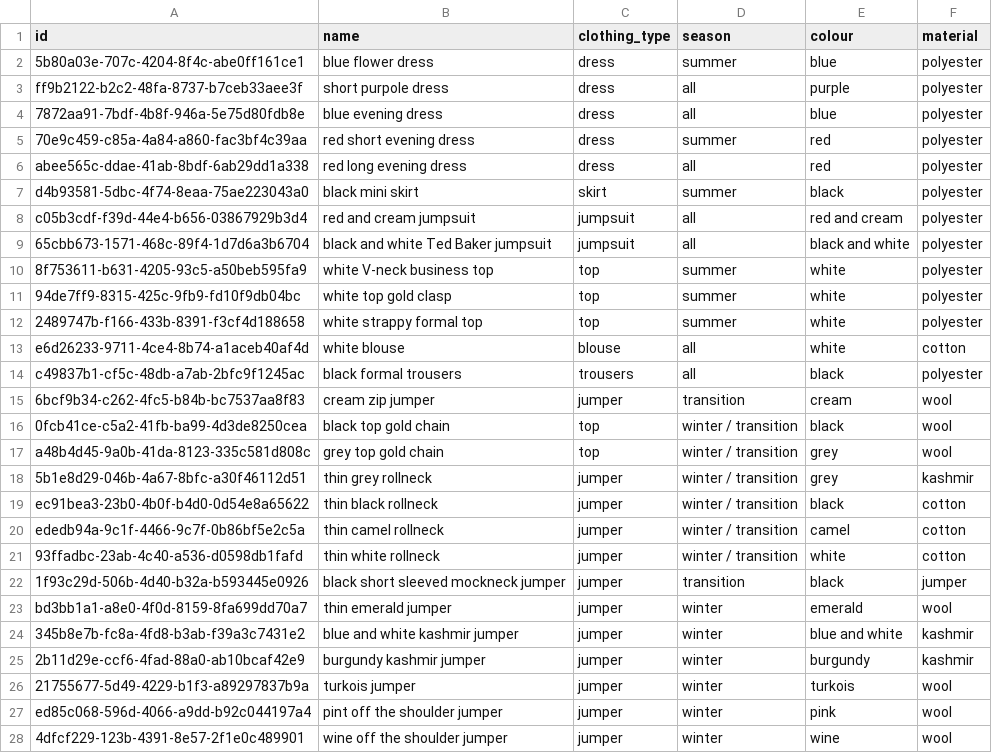
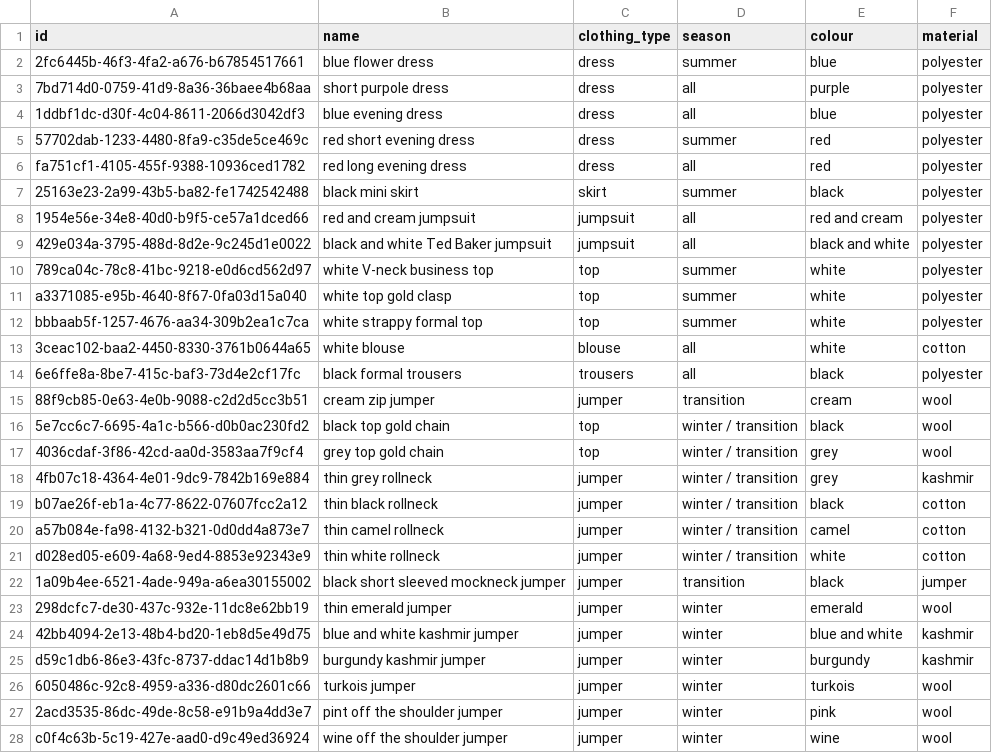
Before and after one commit to l00tte/clothing_app, a CSV file: data/clothing_data.csv, drawn as a sheet; only a part is shown; the diff covers the shown part only.

```diff
--- a/data/clothing_data.csv
+++ b/data/clothing_data.csv
@@ -1,28 +1,28 @@
 id;name;clothing_type;season;colour;material
-5b80a03e-707c-4204-8f4c-abe0ff161ce1;blue flower dress;dress;summer;blue;polyester
-ff9b2122-b2c2-48fa-8737-b7ceb33aee3f;short purpole dress;dress;all;purple;polyester
-7872aa91-7bdf-4b8f-946a-5e75d80fdb8e;blue evening dress;dress;all;blue;polyester
-70e9c459-c85a-4a84-a860-fac3bf4c39aa;red short evening dress;dress;summer;red;polyester
-abee565c-ddae-41ab-8bdf-6ab29dd1a338;red long evening dress;dress;all;red;polyester
-d4b93581-5dbc-4f74-8eaa-75ae223043a0;black mini skirt;skirt;summer;black;polyester
-c05b3cdf-f39d-44e4-b656-03867929b3d4;red and cream jumpsuit;jumpsuit;all;red and cream;polyester
-65cbb673-1571-468c-89f4-1d7d6a3b6704;black and white Ted Baker jumpsuit;jumpsuit;all;black and white;polyester
-8f753611-b631-4205-93c5-a50beb595fa9;white V-neck business top;top;summer;white;polyester
-94de7ff9-8315-425c-9fb9-fd10f9db04bc;white top gold clasp;top;summer;white;polyester
-2489747b-f166-433b-8391-f3cf4d188658;white strappy formal top;top;summer;white;polyester
-e6d26233-9711-4ce4-8b74-a1aceb40af4d;white blouse;blouse;all;white;cotton
-c49837b1-cf5c-48db-a7ab-2bfc9f1245ac;black formal trousers;trousers;all;black;polyester
-6bcf9b34-c262-4fc5-b84b-bc7537aa8f83;cream zip jumper;jumper;transition;cream;wool
-0fcb41ce-c5a2-41fb-ba99-4d3de8250cea;black top gold chain;top;winter / transition;black;wool
-a48b4d45-9a0b-41da-8123-335c581d808c;grey top gold chain;top;winter / transition;grey;wool
-5b1e8d29-046b-4a67-8bfc-a30f46112d51;thin grey rollneck;jumper;winter / transition;grey;kashmir
-ec91bea3-23b0-4b0f-b4d0-0d54e8a65622;thin black rollneck;jumper;winter / transition;black;cotton
-ededb94a-9c1f-4466-9c7f-0b86bf5e2c5a;thin camel rollneck;jumper;winter / transition;camel;cotton
-93ffadbc-23ab-4c40-a536-d0598db1fafd;thin white rollneck;jumper;winter / transition;white;cotton
-1f93c29d-506b-4d40-b32a-b593445e0926;black short sleeved mockneck jumper;jumper;transition;black;jumper
-bd3bb1a1-a8e0-4f0d-8159-8fa699dd70a7;thin emerald jumper;jumper;winter;emerald;wool
-345b8e7b-fc8a-4fd8-b3ab-f39a3c7431e2;blue and white kashmir jumper;jumper;winter;blue and white;kashmir
-2b11d29e-ccf6-4fad-88a0-ab10bcaf42e9;burgundy kashmir jumper;jumper;winter;burgundy;kashmir
-21755677-5d49-4229-b1f3-a89297837b9a;turkois jumper;jumper;winter;turkois;wool
-ed85c068-596d-4066-a9dd-b92c044197a4;pint off the shoulder jumper;jumper;winter;pink;wool
-4dfcf229-123b-4391-8e57-2f1e0c489901;wine off the shoulder jumper;jumper;winter;wine;wool
+2fc6445b-46f3-4fa2-a676-b67854517661;blue flower dress;dress;summer;blue;polyester
+7bd714d0-0759-41d9-8a36-36baee4b68aa;short purpole dress;dress;all;purple;polyester
+1ddbf1dc-d30f-4c04-8611-2066d3042df3;blue evening dress;dress;all;blue;polyester
+57702dab-1233-4480-8fa9-c35de5ce469c;red short evening dress;dress;summer;red;polyester
+fa751cf1-4105-455f-9388-10936ced1782;red long evening dress;dress;all;red;polyester
+25163e23-2a99-43b5-ba82-fe1742542488;black mini skirt;skirt;summer;black;polyester
+1954e56e-34e8-40d0-b9f5-ce57a1dced66;red and cream jumpsuit;jumpsuit;all;red and cream;polyester
+429e034a-3795-488d-8d2e-9c245d1e0022;black and white Ted Baker jumpsuit;jumpsuit;all;black and white;polyester
+789ca04c-78c8-41bc-9218-e0d6cd562d97;white V-neck business top;top;summer;white;polyester
+a3371085-e95b-4640-8f67-0fa03d15a040;white top gold clasp;top;summer;white;polyester
+bbbaab5f-1257-4676-aa34-309b2ea1c7ca;white strappy formal top;top;summer;white;polyester
+3ceac102-baa2-4450-8330-3761b0644a65;white blouse;blouse;all;white;cotton
+6e6ffe8a-8be7-415c-baf3-73d4e2cf17fc;black formal trousers;trousers;all;black;polyester
+88f9cb85-0e63-4e0b-9088-c2d2d5cc3b51;cream zip jumper;jumper;transition;cream;wool
+5e7cc6c7-6695-4a1c-b566-d0b0ac230fd2;black top gold chain;top;winter / transition;black;wool
+4036cdaf-3f86-42cd-aa0d-3583aa7f9cf4;grey top gold chain;top;winter / transition;grey;wool
+4fb07c18-4364-4e01-9dc9-7842b169e884;thin grey rollneck;jumper;winter / transition;grey;kashmir
+b07ae26f-eb1a-4c77-8622-07607fcc2a12;thin black rollneck;jumper;winter / transition;black;cotton
+a57b084e-fa98-4132-b321-0d0dd4a873e7;thin camel rollneck;jumper;winter / transition;camel;cotton
+d028ed05-e609-4a68-9ed4-8853e92343e9;thin white rollneck;jumper;winter / transition;white;cotton
+1a09b4ee-6521-4ade-949a-a6ea30155002;black short sleeved mockneck jumper;jumper;transition;black;jumper
+298dcfc7-de30-437c-932e-11dc8e62bb19;thin emerald jumper;jumper;winter;emerald;wool
+42bb4094-2e13-48b4-bd20-1eb8d5e49d75;blue and white kashmir jumper;jumper;winter;blue and white;kashmir
+d59c1db6-86e3-43fc-8737-ddac14d1b8b9;burgundy kashmir jumper;jumper;winter;burgundy;kashmir
+6050486c-92c8-4959-a336-d80dc2601c66;turkois jumper;jumper;winter;turkois;wool
+2acd3535-86dc-49de-8c58-e91b9a4dd3e7;pint off the shoulder jumper;jumper;winter;pink;wool
+c0f4c63b-5c19-427e-aad0-d9c49ed36924;wine off the shoulder jumper;jumper;winter;wine;wool
```
Also changed, not shown: 76 edited cells elsewhere in this file, data/outfit_data.csv, 1 other file.
